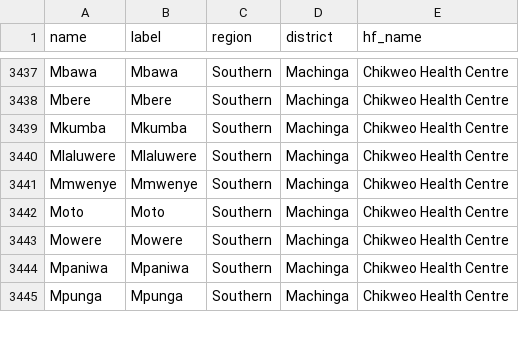
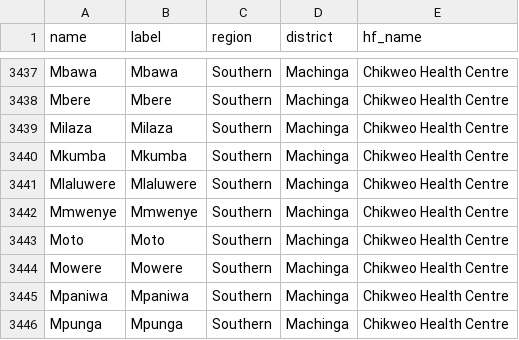
Before and after one commit to shinobi-hunter/kobo-media, a CSV file: village_configuration/catchment_areas.csv, drawn as a sheet; only a part is shown, gaps mark what is left out.

Commit message:
Sync Sorted Media

```diff
--- a/village_configuration/catchment_areas.csv
+++ b/village_configuration/catchment_areas.csv
@@ -3438,2 +3438,3 @@
 "Mbere","Mbere","Southern","Machinga","Chikweo Health Centre"
+"Milaza","Milaza","Southern","Machinga","Chikweo Health Centre"
 "Mkumba","Mkumba","Southern","Machinga","Chikweo Health Centre"
```
